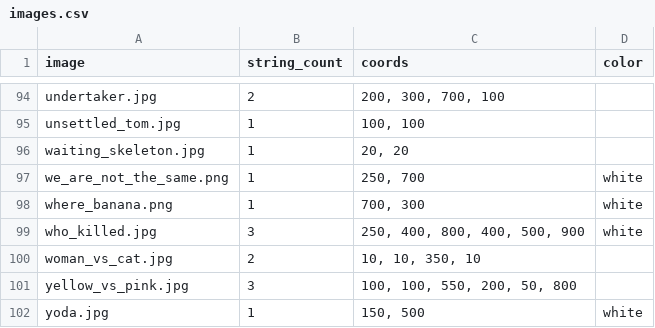
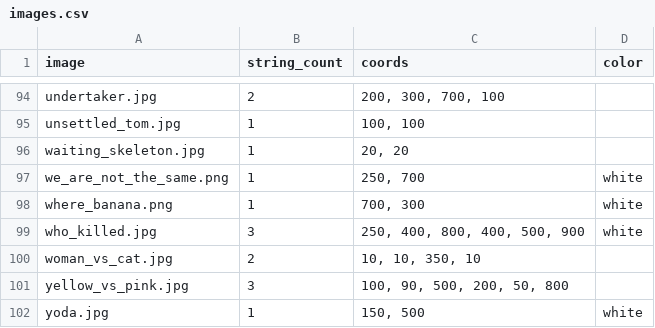
Before and after one commit to adriang11/SSW-345-Meme-Bot, a CSV file: images.csv, drawn as a sheet; only a part is shown, gaps mark what is left out; the diff covers the shown part only.

```diff
--- a/images.csv
+++ b/images.csv
@@ -100,3 +100,3 @@ who_killed.jpg,3,"250, 400, 800, 400, 500, 900",white
 woman_vs_cat.jpg,2,"10, 10, 350, 10"
-yellow_vs_pink.jpg,3,"100, 100, 550, 200, 50, 800"
+yellow_vs_pink.jpg,3,"100, 90, 500, 200, 50, 800"
 yoda.jpg,1,"150, 500",white
```
Also changed, not shown: 26 edited cells elsewhere in this file.
